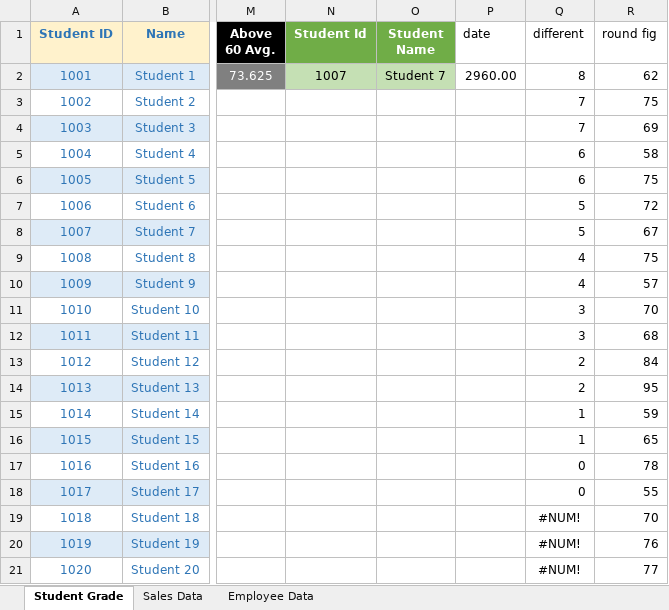
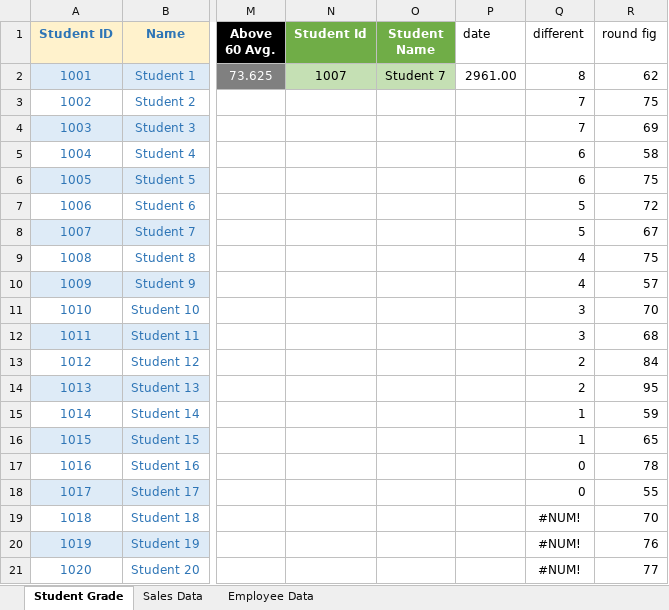
Before and after one commit to janavigol27-dev/excel, an Excel workbook: try.xlsx, sheet Student Grade, drawn as a sheet; only a part is shown, gaps mark what is left out; values as stored, in another font and other column widths than the file's, no borders; the diff names each change by its address in the sheet, - before the commit and + after, or states it on an @@ line.

Commit message:
excel

```diff
--- a/try.xlsx (sheet Student Grade)
+++ b/try.xlsx (sheet Student Grade)
-P2 (date): 2960.00
+P2 (date): 2961.00
```
Also changed, not shown: 5 other files.
